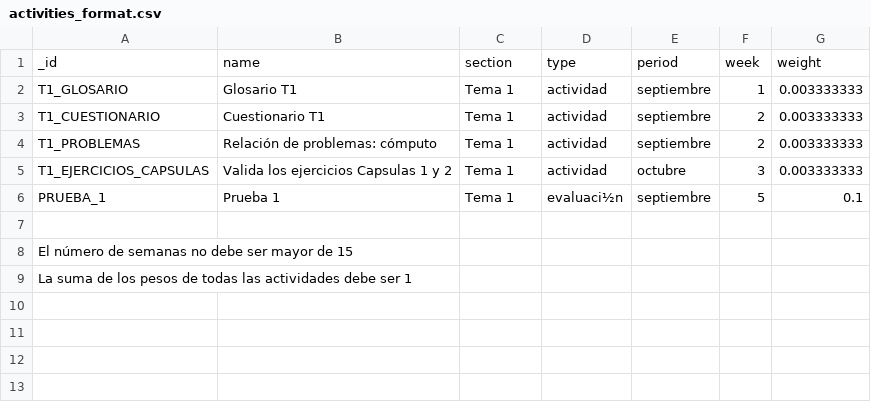
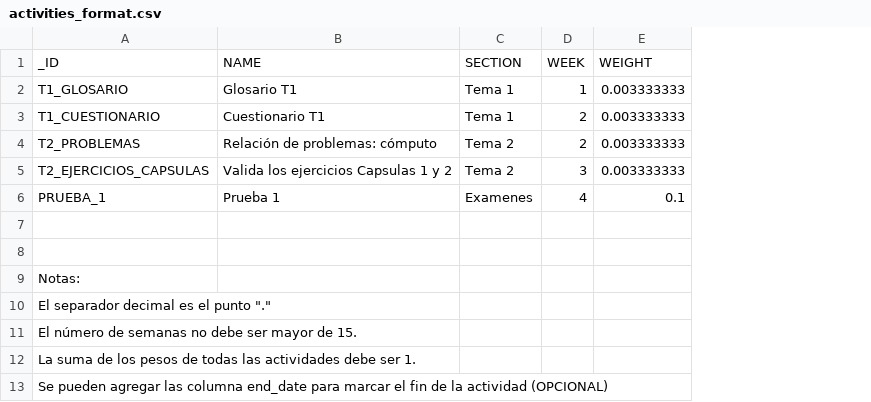
Before and after one commit to ari-dasci/S-EDUtrack_bot, a CSV file: files/guides/activities_format.csv, drawn as a sheet; removed rows and columns are numbered as before the commit, all else as after; the diff names each change by its address in the sheet, - before the commit and + after, or states it on an @@ line.

```diff
--- a/files/guides/activities_format.csv
+++ b/files/guides/activities_format.csv
-column D, rows 2-6: actividad | actividad | actividad | actividad | evaluaci½n
-column E, rows 2-6: septiembre | septiembre | septiembre | octubre | septiembre
-row 1: _id | name | section | type | period | week | weight
+row 1: _ID | NAME | SECTION | WEEK | WEIGHT
-A4: T1_PROBLEMAS
+A4: T2_PROBLEMAS
-C4:C5: Tema 1
+C4:C5: Tema 2
-A5: T1_EJERCICIOS_CAPSULAS
+A5: T2_EJERCICIOS_CAPSULAS
-C6: Tema 1
+C6: Examenes
-D6: 5
+D6: 4
+row 8: (empty)
-A9: El número de semanas no debe ser mayor de 15
+A9: Notas:
-A10: La suma de los pesos de todas las actividades debe ser 1
+A10: El separador decimal es el punto "."
+row 11: El número de semanas no debe ser mayor de 15.
+row 12: La suma de los pesos de todas las actividades debe ser 1.
+row 13: Se pueden agregar las columna end_date para marcar el fin de la actividad (OPCIONAL)
```
Also changed, not shown: files/guides/grades_format.csv, files/guides/students_format.csv, 26 other files.
